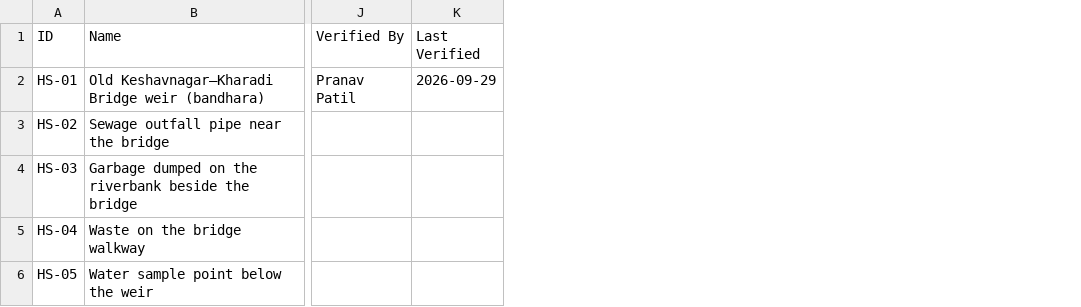
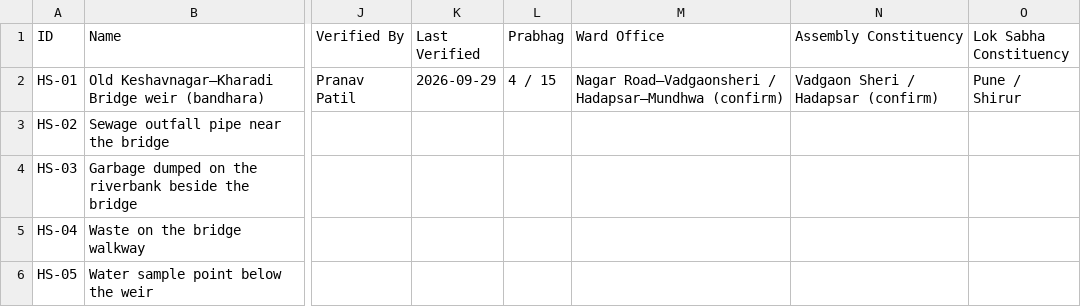
Before and after one commit to Pranav2188/water-pollution-silent-crisis, a CSV file: data/hotspots.csv, drawn as a sheet; only a part is shown, gaps mark what is left out; the diff names each change by its address in the sheet, - before the commit and + after, or states it on an @@ line.

```diff
--- a/data/hotspots.csv
+++ b/data/hotspots.csv
+column L (Prabhag), row 2: 4 / 15
+column M (Ward Office), row 2: Nagar Road–Vadgaonsheri / Hadapsar–Mundhwa (confirm)
+column N (Assembly Constituency), row 2: Vadgaon Sheri / Hadapsar (confirm)
+column O (Lok Sabha Constituency), row 2: Pune / Shirur
```
